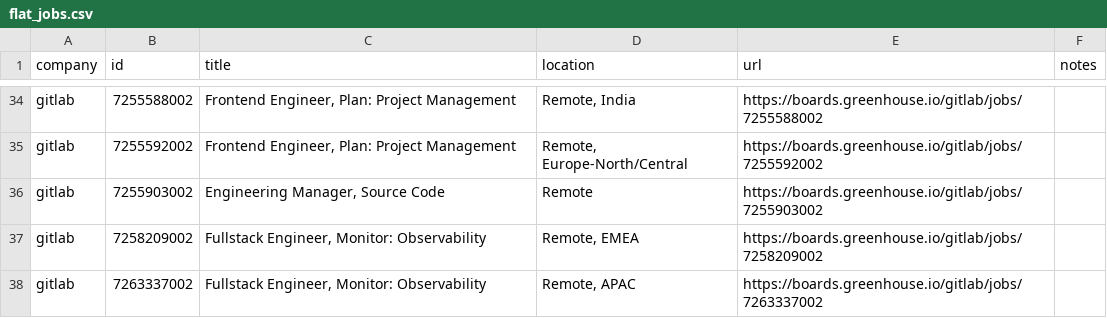
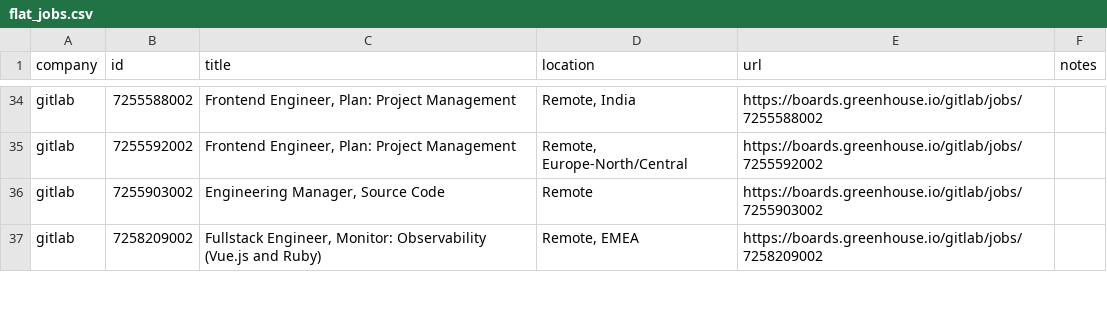
Before and after one commit to mrwinton/flat_jobs, a CSV file: data/gold/flat_jobs.csv, drawn as a sheet; only a part is shown, gaps mark what is left out; the diff covers the shown part only.

```diff
--- a/data/gold/flat_jobs.csv
+++ b/data/gold/flat_jobs.csv
@@ -36,3 +36,2 @@ gitlab,7255592002,"Frontend Engineer, Plan: Project Management","Remote, Europe-
 gitlab,7255903002,"Engineering Manager, Source Code",Remote,https://boards.greenhouse.io/gitlab/jobs/7255903002,""
-gitlab,7258209002,"Fullstack Engineer, Monitor: Observability","Remote, EMEA",https://boards.greenhouse.io/gitlab/jobs/7258209002,""
-gitlab,7263337002,"Fullstack Engineer, Monitor: Observability","Remote, APAC",https://boards.greenhouse.io/gitlab/jobs/7263337002,""
+gitlab,7258209002,"Fullstack Engineer, Monitor: Observability (Vue.js and Ruby)","Remote, EMEA",https://boards.greenhouse.io/gitlab/jobs/7258209002,""
```
Also changed, not shown: 1 removed row and 3 edited cells elsewhere in this file, data/silver/github.csv, data/silver/gitlab.csv, 3 other files.
